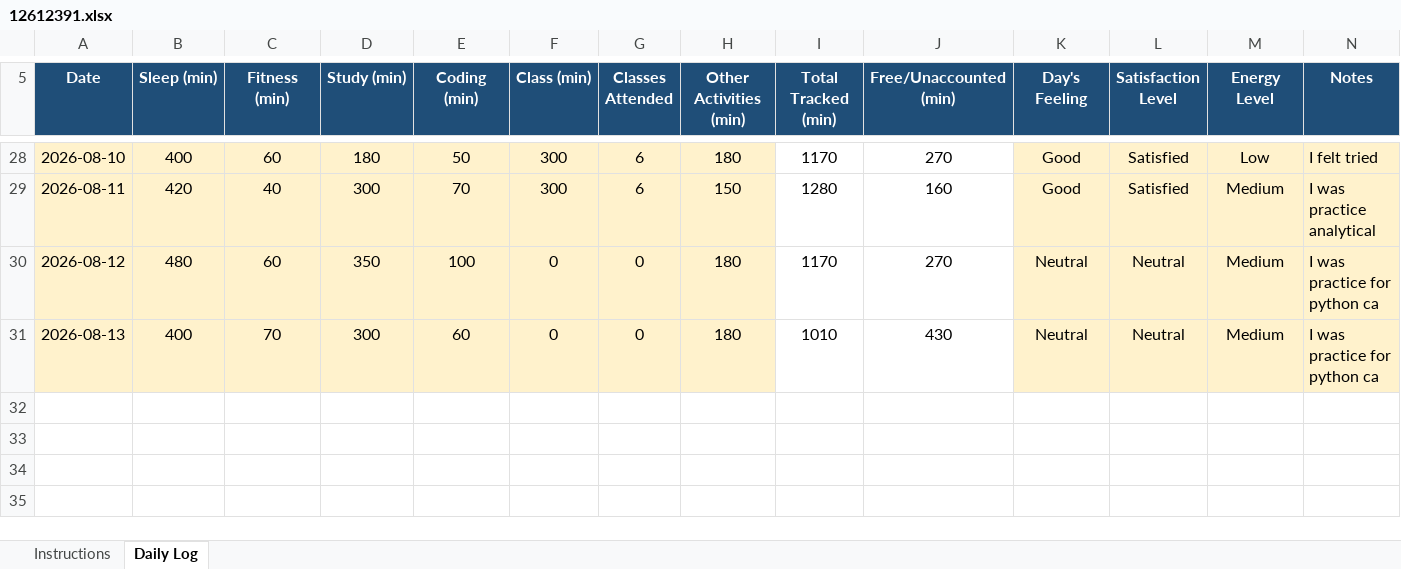
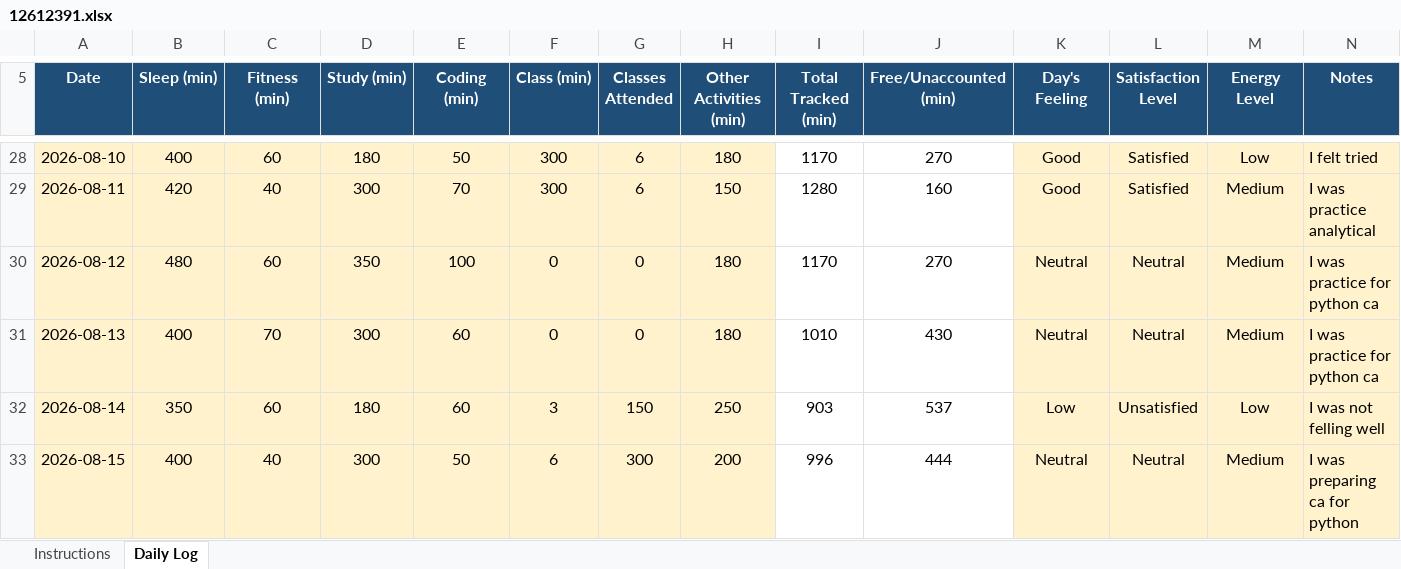
Before and after one commit to satyamkrh3143-eng/12612391, an Excel workbook: 12612391.xlsx, sheet Daily Log, drawn as a sheet; only a part is shown, gaps mark what is left out; values as stored, in another font and other column widths than the file's, no borders; conditional formats not drawn; the diff names each change by its address in the sheet, - before the commit and + after, or states it on an @@ line.

Commit message:
15-08-2026

```diff
--- a/12612391.xlsx (sheet Daily Log)
+++ b/12612391.xlsx (sheet Daily Log)
+row 32: 2026-08-14 | 350 | 60 | 180 | 60 | 3 | 150 | 250 | 903 | 537 | Low | Unsatisfied | Low | I was not felling well
+row 33: 2026-08-15 | 400 | 40 | 300 | 50 | 6 | 300 | 200 | 996 | 444 | Neutral | Neutral | Medium | I was preparing ca for python
```
